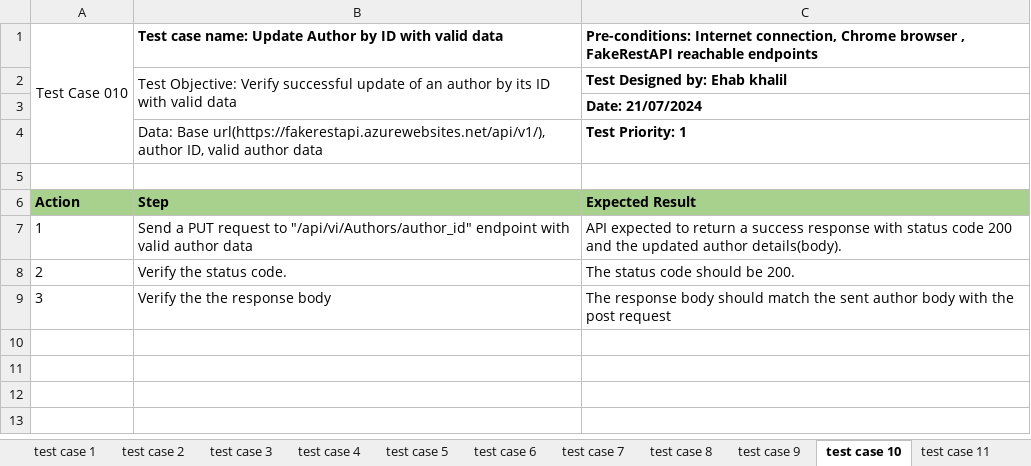
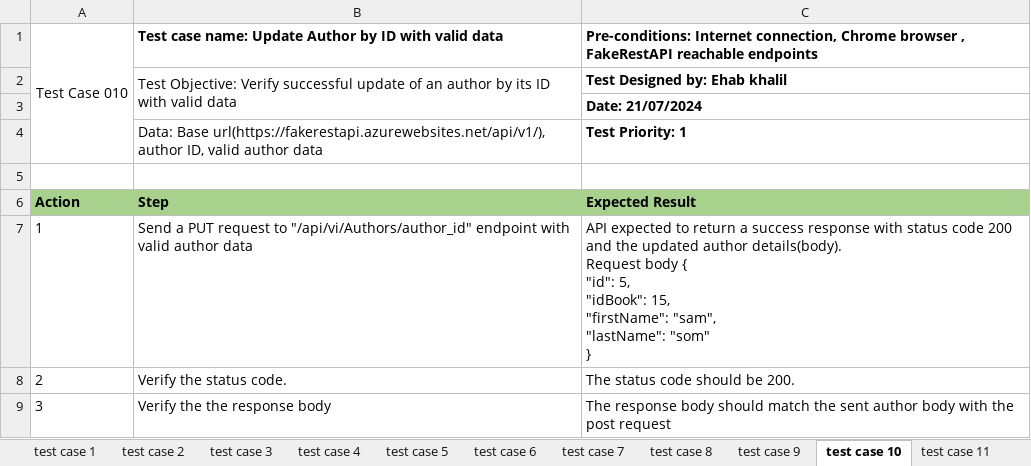
Before and after one commit to Ehab05/QA_Automation, an Excel workbook: API_test_project_part_b/project_documents/fake_rest_test_cases.xlsx, sheet test case 10, drawn as a sheet; values as stored, in another font and other column widths than the file's, no borders; ↵ is a line break in a cell; the diff names each change by its address in the sheet, - before the commit and + after, or states it on an @@ line.

Commit message:
updated test case

```diff
--- a/API_test_project_part_b/project_documents/fake_rest_test_cases.xlsx (sheet test case 10)
+++ b/API_test_project_part_b/project_documents/fake_rest_test_cases.xlsx (sheet test case 10)
-C7: …author details(body).
+C7: …author details(body). ↵ Request body { ↵ "id": 5, ↵ "idBook": 15, ↵ "firstName": "sam", ↵ "lastName": "som" ↵ }
```
Also changed, not shown: sheet test case 1, sheet test case 3, sheet test case 9, sheet test case 15, sheet test case 14, sheet test case 4, 1 more sheet.
